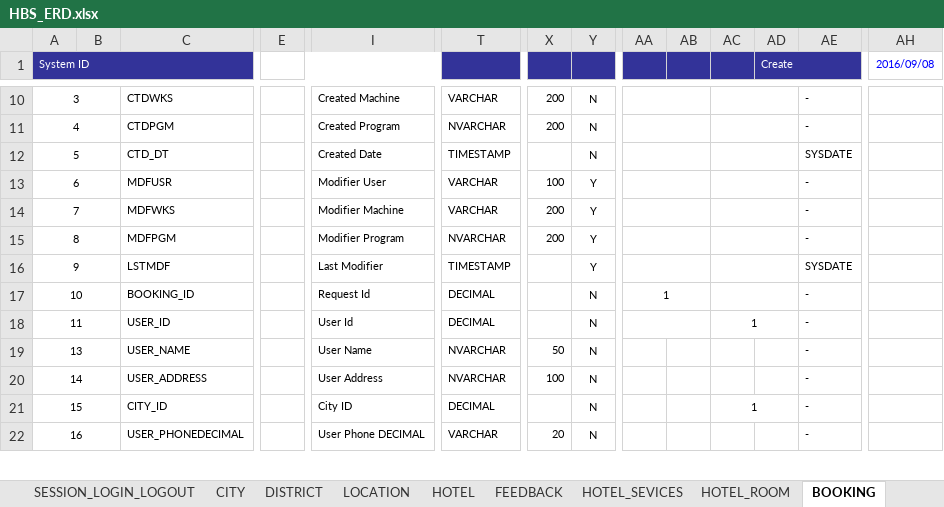
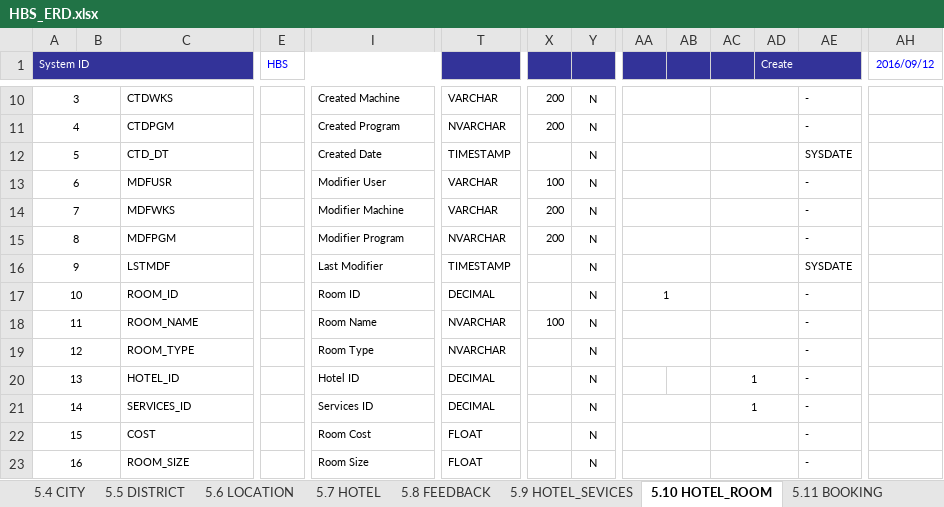
Before and after one commit to DuanTranHuy/HotelBookingVB, an Excel workbook: Doccument/HBS_ERD.xlsx, sheet 5.10 HOTEL_ROOM, drawn as a sheet; only a part is shown, gaps mark what is left out; values as stored, in another font and other column widths than the file's, no borders; addresses are those after the commit; rows hold the shown columns only; the diff covers the shown part only; the diff names each change by its address in the sheet, - before the commit and + after, or states it on an @@ line.

```diff
--- a/Doccument/HBS_ERD.xlsx (sheet 5.10 HOTEL_ROOM)
+++ b/Doccument/HBS_ERD.xlsx (sheet 5.10 HOTEL_ROOM)
-sheet tab: DISTRICT
+sheet tab: 5.4 CITY
-sheet tab: LOCATION
+sheet tab: 5.5 DISTRICT
-sheet tab: HOTEL
+sheet tab: 5.6 LOCATION
-sheet tab: FEEDBACK
+sheet tab: 5.7 HOTEL
-sheet tab: HOTEL_SEVICES
+sheet tab: 5.8 FEEDBACK
-sheet tab: HOTEL_ROOM
+sheet tab: 5.9 HOTEL_SEVICES
-sheet tab: BOOKING
+sheet tab: 5.10 HOTEL_ROOM
-E1: (empty)
+E1: HBS
-AH1: 2016/09/08
+AH1: 2016/09/12
-Y13:Y16: Y
+Y13:Y16: N
-C17: BOOKING_ID
+C17: ROOM_ID
-I17: Request Id
+I17: Room ID
-C18: USER_ID
+C18: ROOM_NAME
-I18: User Id
+I18: Room Name
-T18: DECIMAL
+T18: NVARCHAR
-X18: (empty)
+X18: 100
-AC18: 1
+AC18: (empty)
+row 19: 12 |  | ROOM_TYPE |  | Room Type | NVARCHAR |  | N |  |  |  |  | -
-C20: USER_NAME
+C20: HOTEL_ID
-I20: User Name
+I20: Hotel ID
-T20:T21: NVARCHAR
+T20:T21: DECIMAL
-X20: 50
+X20: (empty)
-AC20:AC21: (empty)
+AC20:AC21: 1
+AC20:AD20 merged
-C21: USER_ADDRESS
+C21: SERVICES_ID
-I21: User Address
+I21: Services ID
-X21: 100
+X21: (empty)
+AA21:AB21 merged
+AC21:AD21 merged
-C22: CITY_ID
+C22: COST
-I22: City ID
+I22: Room Cost
-T22: DECIMAL
+T22: FLOAT
+AA22:AB22 merged
-AC22: 1
+AC22: (empty)
-C23: USER_PHONEDECIMAL
+C23: ROOM_SIZE
-I23: User Phone DECIMAL
+I23: Room Size
-T23: VARCHAR
+T23: FLOAT
-X23: 20
+X23: (empty)
+AA23:AB23 merged
+AC23:AD23 merged
```
Also changed, not shown: 7 removed rows, 6 edited cells and merged cells elsewhere in this sheet, sheet 4. ERD, sheet 5.1 USER_INFORMATION, sheet 3. Table List, sheet 5.11 BOOKING, sheet 5.8 FEEDBACK, sheet 5.7 HOTEL, 10 more sheets, other sheet tabs, charts or pictures.
